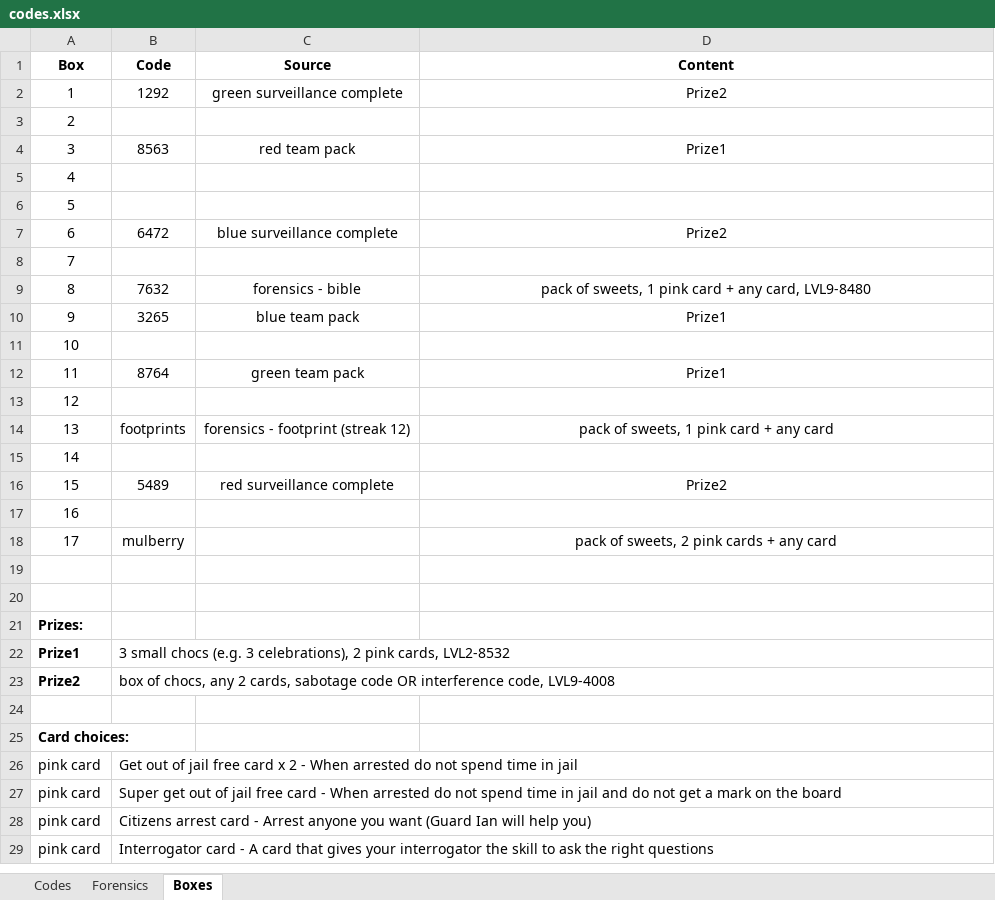
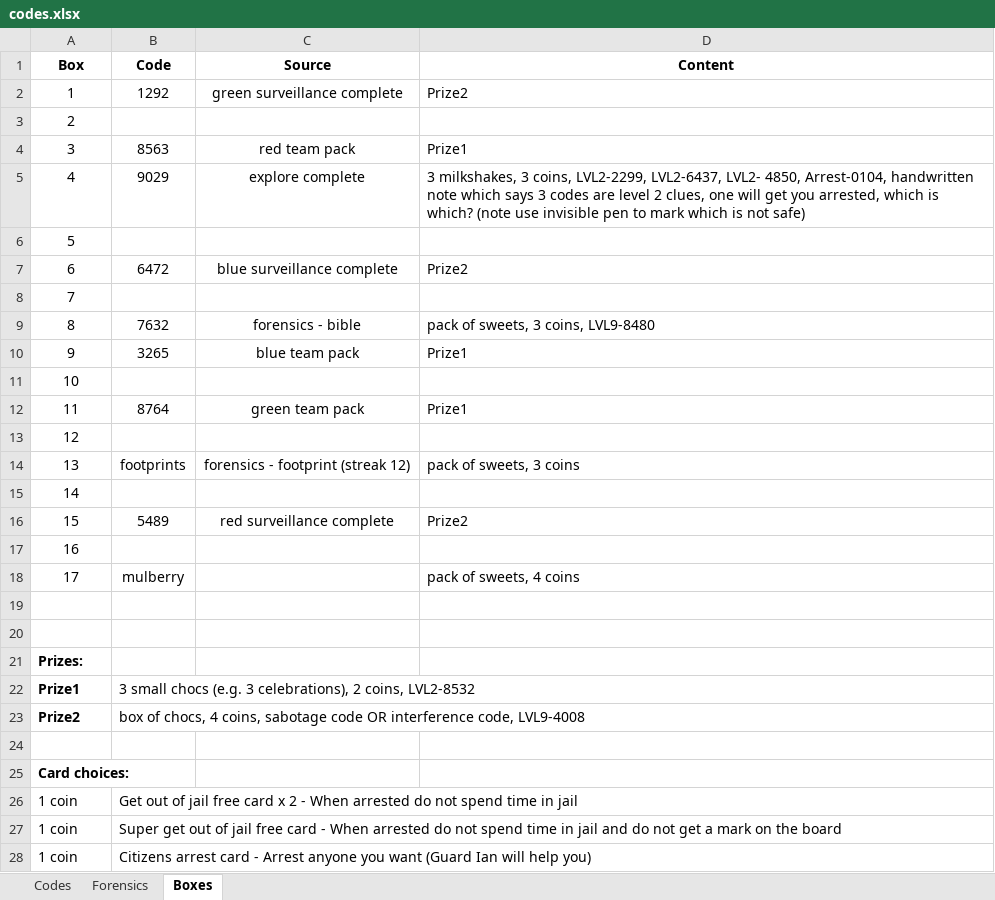
Before and after one commit to danday74/csi, an Excel workbook: codes.xlsx, sheet Boxes, drawn as a sheet; only a part is shown; the shorter side is filled out with more unchanged rows; values as stored, in another font and other column widths than the file's, no borders; the diff covers the shown part only; the diff names each change by its address in the sheet, - before the commit and + after, or states it on an @@ line.

```diff
--- a/codes.xlsx (sheet Boxes)
+++ b/codes.xlsx (sheet Boxes)
-D2 alignment: center
+D2 alignment: left
-D4 alignment: center
+D4 alignment: left
-B5 (Code): (empty)
+B5 (Code): 9029
-C5 (Source): (empty)
+C5 (Source): explore complete
-D5 (Content): (empty)
+D5 (Content): 3 milkshakes, 3 coins, LVL2-2299, LVL2-6437, LVL2- 4850, Arrest-0104, handwritten note which says 3 codes are level 2 clues, one will get you arrested, which is which? (note use invisible pen to mark which is not safe)
-D7 alignment: center
+D7 alignment: left
-D9 (Content): pack of sweets, 1 pink card + any card, LVL9-8480
+D9 (Content): pack of sweets, 3 coins, LVL9-8480
-D9:D10 alignment: center
+D9:D10 alignment: left
-D12 alignment: center
+D12 alignment: left
-D14 (Content): pack of sweets, 1 pink card + any card
+D14 (Content): pack of sweets, 3 coins
-D14 alignment: center
+D14 alignment: left
-D16 alignment: center
+D16 alignment: left
-D18 (Content): pack of sweets, 2 pink cards + any card
+D18 (Content): pack of sweets, 4 coins
-D18 alignment: center
+D18 alignment: left
-B22 (Code): …celebrations), 2 pink cards, LVL2-8532
+B22 (Code): …celebrations), 2 coins, LVL2-8532
-B23 (Code): …of chocs, any 2 cards, sabotage code…
+B23 (Code): …of chocs, 4 coins, sabotage code…
@@ column A (Box) renumbered between rows 26 and 37 @@
```
Also changed, not shown: 1 added row elsewhere in this sheet, sheet Codes, 3 other files.
